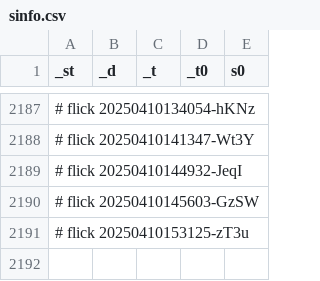
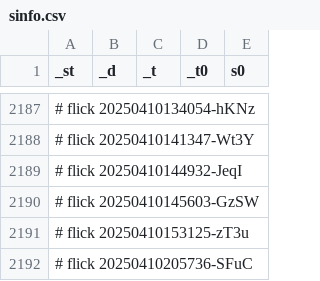
Before and after one commit to abikesa/phantom, a CSV file: kitabo/ensi/nis/App/assets/csv/sinfo.csv, drawn as a sheet; only a part is shown, gaps mark what is left out; the diff names each change by its address in the sheet, - before the commit and + after, or states it on an @@ line.

Commit message:
kitabo/ensi/nis/App/assets/csv/sinfo.csv

```diff
--- a/kitabo/ensi/nis/App/assets/csv/sinfo.csv
+++ b/kitabo/ensi/nis/App/assets/csv/sinfo.csv
+row 2192: # flick 20250410205736-SFuC
```
